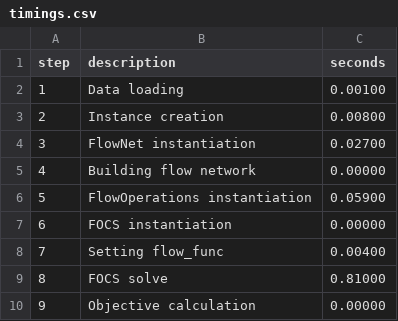
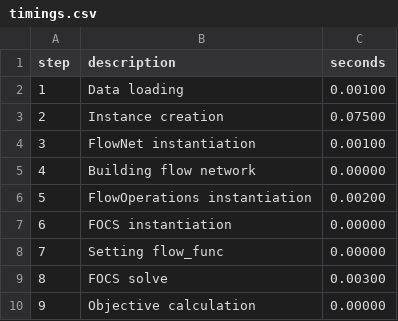
Before and after one commit to JoasLoo/FULPES, a CSV file: timings.csv, drawn as a sheet.

Commit message:
A different way of getting data + putting it in graphs.
Still have to finish the different way of getting data. Also the different graph things have to be fixed.

```diff
--- a/timings.csv
+++ b/timings.csv
@@ -2,9 +2,9 @@ step,description,seconds
 1,Data loading,0.00100
-2,Instance creation,0.00800
-3,FlowNet instantiation,0.02700
+2,Instance creation,0.07500
+3,FlowNet instantiation,0.00100
 4,Building flow network,0.00000
-5,FlowOperations instantiation,0.05900
+5,FlowOperations instantiation,0.00200
 6,FOCS instantiation,0.00000
-7,Setting flow_func,0.00400
-8,FOCS solve,0.81000
+7,Setting flow_func,0.00000
+8,FOCS solve,0.00300
 9,Objective calculation,0.00000
```
Also changed, not shown: 6 other files.
